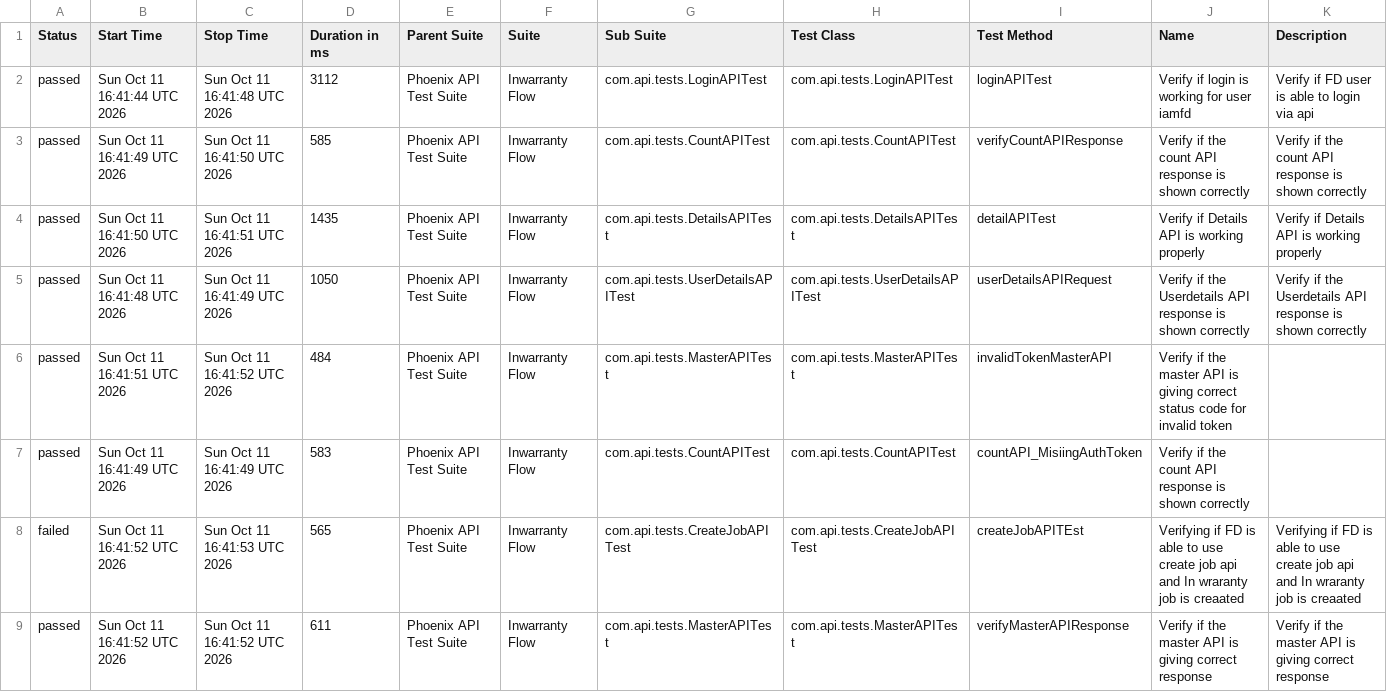
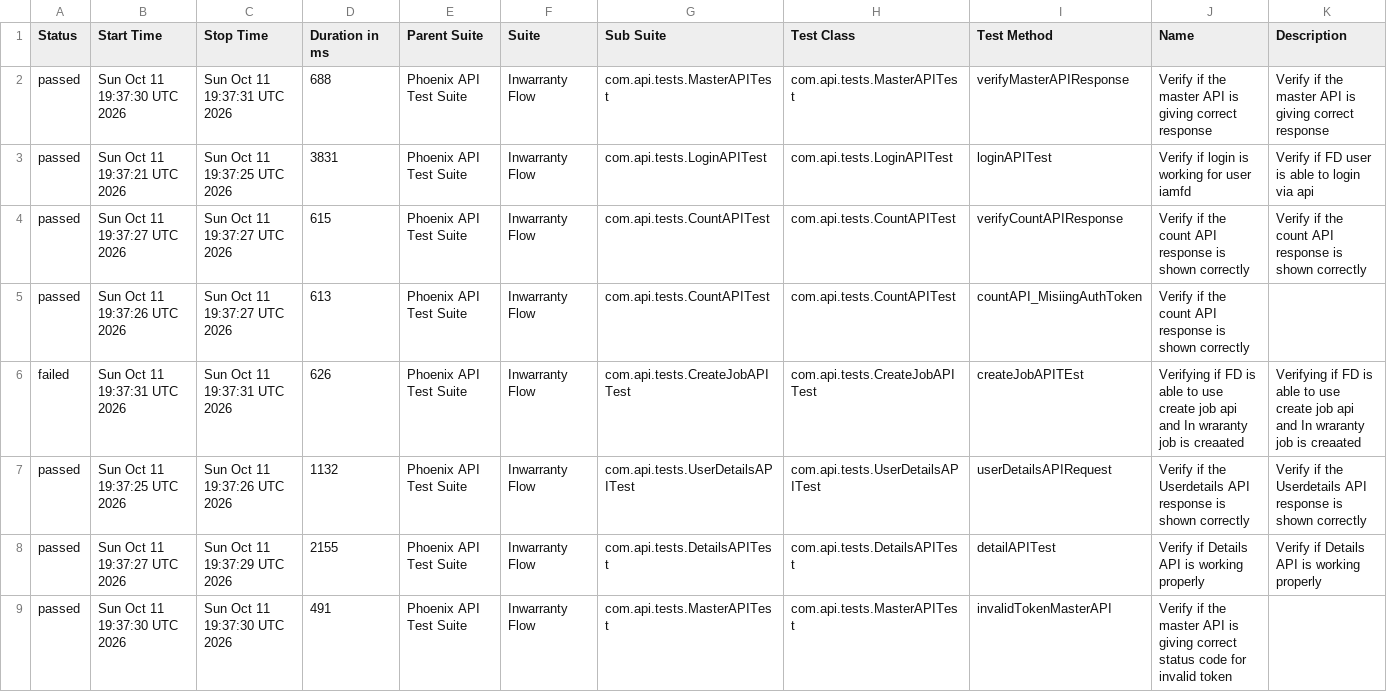
Before and after one commit to idavinde/PhoenixTestAutomationFramwork, a CSV file: data/suites.csv, drawn as a sheet.

```diff
--- a/data/suites.csv
+++ b/data/suites.csv
@@ -1,9 +1,9 @@
 "Status","Start Time","Stop Time","Duration in ms","Parent Suite","Suite","Sub Suite","Test Class","Test Method","Name","Description"
-"passed","Sun Oct 11 16:41:44 UTC 2026","Sun Oct 11 16:41:48 UTC 2026","3112","Phoenix API Test Suite","Inwarranty Flow","com.api.tests.LoginAPITest","com.api.tests.LoginAPITest","loginAPITest","Verify if login is working for user iamfd","Verify if FD user is able to login via api"
-"passed","Sun Oct 11 16:41:49 UTC 2026","Sun Oct 11 16:41:50 UTC 2026","585","Phoenix API Test Suite","Inwarranty Flow","com.api.tests.CountAPITest","com.api.tests.CountAPITest","verifyCountAPIResponse","Verify if the count API response is shown correctly","Verify if the count API response is shown correctly"
-"passed","Sun Oct 11 16:41:50 UTC 2026","Sun Oct 11 16:41:51 UTC 2026","1435","Phoenix API Test Suite","Inwarranty Flow","com.api.tests.DetailsAPITest","com.api.tests.DetailsAPITest","detailAPITest","Verify if Details API is working properly","Verify if Details API is working properly"
-"passed","Sun Oct 11 16:41:48 UTC 2026","Sun Oct 11 16:41:49 UTC 2026","1050","Phoenix API Test Suite","Inwarranty Flow","com.api.tests.UserDetailsAPITest","com.api.tests.UserDetailsAPITest","userDetailsAPIRequest","Verify if the Userdetails API response is shown correctly","Verify if the Userdetails API response is shown correctly"
-"passed","Sun Oct 11 16:41:51 UTC 2026","Sun Oct 11 16:41:52 UTC 2026","484","Phoenix API Test Suite","Inwarranty Flow","com.api.tests.MasterAPITest","com.api.tests.MasterAPITest","invalidTokenMasterAPI","Verify if the master API is giving correct status code for invalid token",""
-"passed","Sun Oct 11 16:41:49 UTC 2026","Sun Oct 11 16:41:49 UTC 2026","583","Phoenix API Test Suite","Inwarranty Flow","com.api.tests.CountAPITest","com.api.tests.CountAPITest","countAPI_MisiingAuthToken","Verify if the count API response is shown correctly",""
-"failed","Sun Oct 11 16:41:52 UTC 2026","Sun Oct 11 16:41:53 UTC 2026","565","Phoenix API Test Suite","Inwarranty Flow","com.api.tests.CreateJobAPITest","com.api.tests.CreateJobAPITest","createJobAPITEst","Verifying if FD is able to use create job api and In wraranty job is creaated ","Verifying if FD is able to use create job api and In wraranty job is creaated"
-"passed","Sun Oct 11 16:41:52 UTC 2026","Sun Oct 11 16:41:52 UTC 2026","611","Phoenix API Test Suite","Inwarranty Flow","com.api.tests.MasterAPITest","com.api.tests.MasterAPITest","verifyMasterAPIResponse","Verify if the master API is giving correct response","Verify if the master API is giving correct response"
+"passed","Sun Oct 11 19:37:30 UTC 2026","Sun Oct 11 19:37:31 UTC 2026","688","Phoenix API Test Suite","Inwarranty Flow","com.api.tests.MasterAPITest","com.api.tests.MasterAPITest","verifyMasterAPIResponse","Verify if the master API is giving correct response","Verify if the master API is giving correct response"
+"passed","Sun Oct 11 19:37:21 UTC 2026","Sun Oct 11 19:37:25 UTC 2026","3831","Phoenix API Test Suite","Inwarranty Flow","com.api.tests.LoginAPITest","com.api.tests.LoginAPITest","loginAPITest","Verify if login is working for user iamfd","Verify if FD user is able to login via api"
+"passed","Sun Oct 11 19:37:27 UTC 2026","Sun Oct 11 19:37:27 UTC 2026","615","Phoenix API Test Suite","Inwarranty Flow","com.api.tests.CountAPITest","com.api.tests.CountAPITest","verifyCountAPIResponse","Verify if the count API response is shown correctly","Verify if the count API response is shown correctly"
+"passed","Sun Oct 11 19:37:26 UTC 2026","Sun Oct 11 19:37:27 UTC 2026","613","Phoenix API Test Suite","Inwarranty Flow","com.api.tests.CountAPITest","com.api.tests.CountAPITest","countAPI_MisiingAuthToken","Verify if the count API response is shown correctly",""
+"failed","Sun Oct 11 19:37:31 UTC 2026","Sun Oct 11 19:37:31 UTC 2026","626","Phoenix API Test Suite","Inwarranty Flow","com.api.tests.CreateJobAPITest","com.api.tests.CreateJobAPITest","createJobAPITEst","Verifying if FD is able to use create job api and In wraranty job is creaated ","Verifying if FD is able to use create job api and In wraranty job is creaated"
+"passed","Sun Oct 11 19:37:25 UTC 2026","Sun Oct 11 19:37:26 UTC 2026","1132","Phoenix API Test Suite","Inwarranty Flow","com.api.tests.UserDetailsAPITest","com.api.tests.UserDetailsAPITest","userDetailsAPIRequest","Verify if the Userdetails API response is shown correctly","Verify if the Userdetails API response is shown correctly"
+"passed","Sun Oct 11 19:37:27 UTC 2026","Sun Oct 11 19:37:29 UTC 2026","2155","Phoenix API Test Suite","Inwarranty Flow","com.api.tests.DetailsAPITest","com.api.tests.DetailsAPITest","detailAPITest","Verify if Details API is working properly","Verify if Details API is working properly"
+"passed","Sun Oct 11 19:37:30 UTC 2026","Sun Oct 11 19:37:30 UTC 2026","491","Phoenix API Test Suite","Inwarranty Flow","com.api.tests.MasterAPITest","com.api.tests.MasterAPITest","invalidTokenMasterAPI","Verify if the master API is giving correct status code for invalid token",""
```
Also changed, not shown: data/behaviors.csv, 50 other files.
